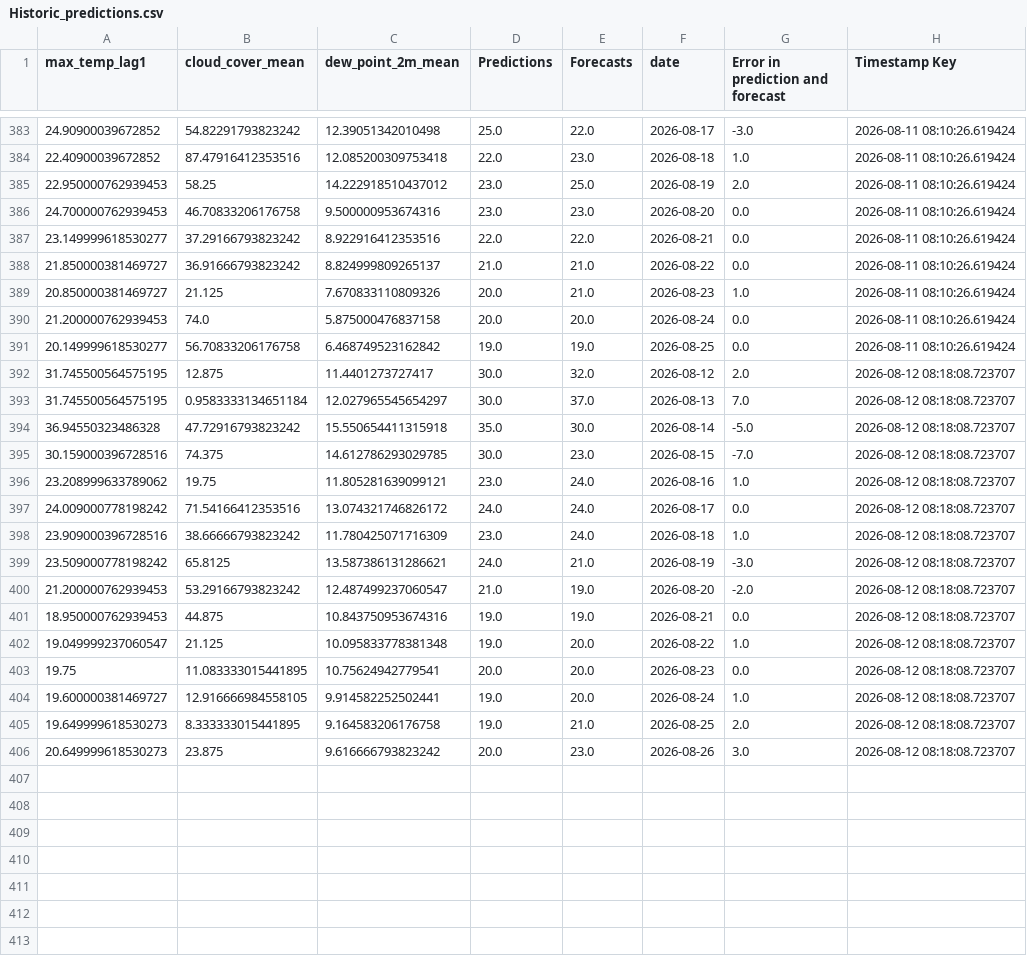
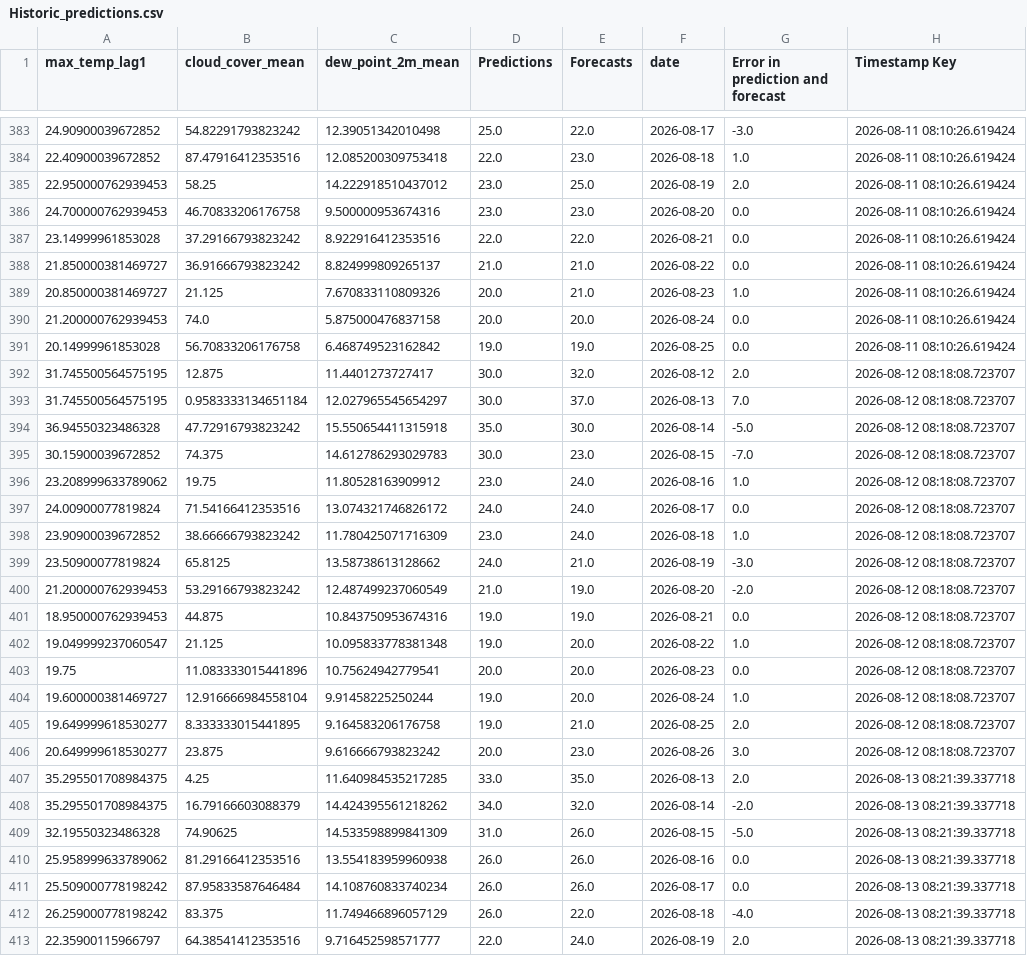
Before and after one commit to nitheshsrb/Fundamentals, a CSV file: weather_data/data/Historic_predictions.csv, drawn as a sheet; only a part is shown, gaps mark what is left out; the diff covers the shown part only.

```diff
--- a/weather_data/data/Historic_predictions.csv
+++ b/weather_data/data/Historic_predictions.csv
@@ -386,3 +386,3 @@ max_temp_lag1,cloud_cover_mean,dew_point_2m_mean,Predictions,Forecasts,date,Erro
 24.700000762939453,46.70833206176758,9.500000953674316,23.0,23.0,2026-08-20,0.0,2026-08-11 08:10:26.619424
-23.149999618530277,37.29166793823242,8.922916412353516,22.0,22.0,2026-08-21,0.0,2026-08-11 08:10:26.619424
+23.14999961853028,37.29166793823242,8.922916412353516,22.0,22.0,2026-08-21,0.0,2026-08-11 08:10:26.619424
 21.850000381469727,36.91666793823242,8.824999809265137,21.0,21.0,2026-08-22,0.0,2026-08-11 08:10:26.619424
@@ -390,3 +390,3 @@ max_temp_lag1,cloud_cover_mean,dew_point_2m_mean,Predictions,Forecasts,date,Erro
 21.200000762939453,74.0,5.875000476837158,20.0,20.0,2026-08-24,0.0,2026-08-11 08:10:26.619424
-20.149999618530277,56.70833206176758,6.468749523162842,19.0,19.0,2026-08-25,0.0,2026-08-11 08:10:26.619424
+20.14999961853028,56.70833206176758,6.468749523162842,19.0,19.0,2026-08-25,0.0,2026-08-11 08:10:26.619424
 31.745500564575195,12.875,11.4401273727417,30.0,32.0,2026-08-12,2.0,2026-08-12 08:18:08.723707
@@ -394,13 +394,20 @@ max_temp_lag1,cloud_cover_mean,dew_point_2m_mean,Predictions,Forecasts,date,Erro
 36.94550323486328,47.72916793823242,15.550654411315918,35.0,30.0,2026-08-14,-5.0,2026-08-12 08:18:08.723707
-30.159000396728516,74.375,14.612786293029785,30.0,23.0,2026-08-15,-7.0,2026-08-12 08:18:08.723707
-23.208999633789062,19.75,11.805281639099121,23.0,24.0,2026-08-16,1.0,2026-08-12 08:18:08.723707
-24.009000778198242,71.54166412353516,13.074321746826172,24.0,24.0,2026-08-17,0.0,2026-08-12 08:18:08.723707
-23.909000396728516,38.66666793823242,11.780425071716309,23.0,24.0,2026-08-18,1.0,2026-08-12 08:18:08.723707
-23.509000778198242,65.8125,13.587386131286621,24.0,21.0,2026-08-19,-3.0,2026-08-12 08:18:08.723707
-21.200000762939453,53.29166793823242,12.487499237060547,21.0,19.0,2026-08-20,-2.0,2026-08-12 08:18:08.723707
+30.15900039672852,74.375,14.612786293029783,30.0,23.0,2026-08-15,-7.0,2026-08-12 08:18:08.723707
+23.208999633789062,19.75,11.80528163909912,23.0,24.0,2026-08-16,1.0,2026-08-12 08:18:08.723707
+24.00900077819824,71.54166412353516,13.074321746826172,24.0,24.0,2026-08-17,0.0,2026-08-12 08:18:08.723707
+23.90900039672852,38.66666793823242,11.780425071716309,23.0,24.0,2026-08-18,1.0,2026-08-12 08:18:08.723707
+23.50900077819824,65.8125,13.58738613128662,24.0,21.0,2026-08-19,-3.0,2026-08-12 08:18:08.723707
+21.200000762939453,53.29166793823242,12.487499237060549,21.0,19.0,2026-08-20,-2.0,2026-08-12 08:18:08.723707
 18.950000762939453,44.875,10.843750953674316,19.0,19.0,2026-08-21,0.0,2026-08-12 08:18:08.723707
 19.049999237060547,21.125,10.095833778381348,19.0,20.0,2026-08-22,1.0,2026-08-12 08:18:08.723707
-19.75,11.083333015441895,10.75624942779541,20.0,20.0,2026-08-23,0.0,2026-08-12 08:18:08.723707
-19.600000381469727,12.916666984558105,9.914582252502441,19.0,20.0,2026-08-24,1.0,2026-08-12 08:18:08.723707
-19.649999618530273,8.333333015441895,9.164583206176758,19.0,21.0,2026-08-25,2.0,2026-08-12 08:18:08.723707
-20.649999618530273,23.875,9.616666793823242,20.0,23.0,2026-08-26,3.0,2026-08-12 08:18:08.723707
+19.75,11.083333015441896,10.75624942779541,20.0,20.0,2026-08-23,0.0,2026-08-12 08:18:08.723707
+19.600000381469727,12.916666984558104,9.91458225250244,19.0,20.0,2026-08-24,1.0,2026-08-12 08:18:08.723707
+19.649999618530277,8.333333015441895,9.164583206176758,19.0,21.0,2026-08-25,2.0,2026-08-12 08:18:08.723707
+20.649999618530277,23.875,9.616666793823242,20.0,23.0,2026-08-26,3.0,2026-08-12 08:18:08.723707
+35.295501708984375,4.25,11.640984535217285,33.0,35.0,2026-08-13,2.0,2026-08-13 08:21:39.337718
+35.295501708984375,16.79166603088379,14.424395561218262,34.0,32.0,2026-08-14,-2.0,2026-08-13 08:21:39.337718
+32.19550323486328,74.90625,14.533598899841309,31.0,26.0,2026-08-15,-5.0,2026-08-13 08:21:39.337718
+25.958999633789062,81.29166412353516,13.554183959960938,26.0,26.0,2026-08-16,0.0,2026-08-13 08:21:39.337718
+25.509000778198242,87.95833587646484,14.108760833740234,26.0,26.0,2026-08-17,0.0,2026-08-13 08:21:39.337718
+26.259000778198242,83.375,11.749466896057129,26.0,22.0,2026-08-18,-4.0,2026-08-13 08:21:39.337718
+22.35900115966797,64.38541412353516,9.716452598571777,22.0,24.0,2026-08-19,2.0,2026-08-13 08:21:39.337718
```
Also changed, not shown: 8 added rows elsewhere in this file, weather_data/data/Delta_load.csv, weather_data/data/Feature_engineered_data.csv, 3 other files.
